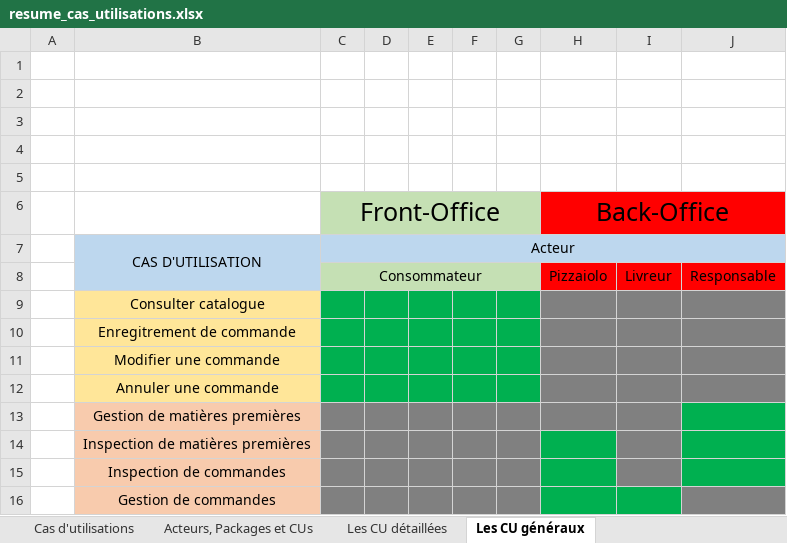
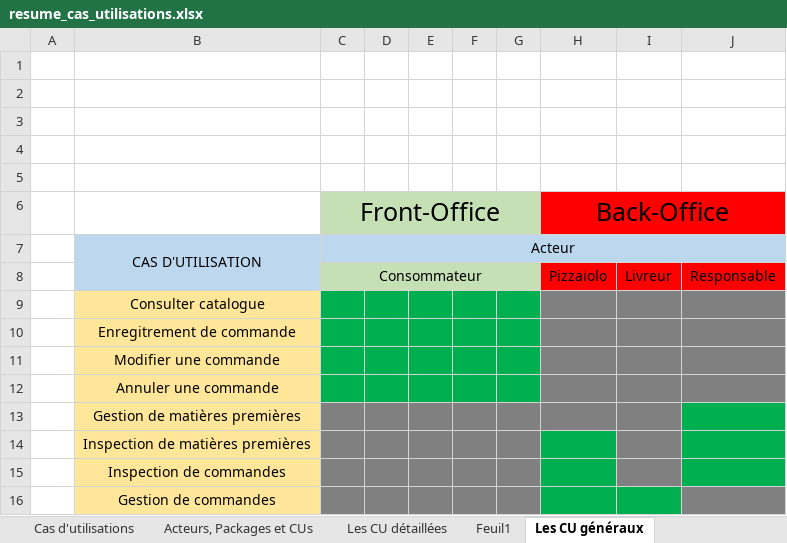
Before and after one commit to StephenAOGOLO/P4_Analysez_les_besoins, an Excel workbook: resume_cas_utilisations.xlsx, sheet Les CU généraux, drawn as a sheet; values as stored, in another font and other column widths than the file's, no borders; the diff names each change by its address in the sheet, - before the commit and + after, or states it on an @@ line.

```diff
--- a/resume_cas_utilisations.xlsx (sheet Les CU généraux)
+++ b/resume_cas_utilisations.xlsx (sheet Les CU généraux)
+sheet tab: Feuil1
-B13:B16 fill: #F8CBAD
+B13:B16 fill: #FFE699
```
Also changed, not shown: 3 other files.
